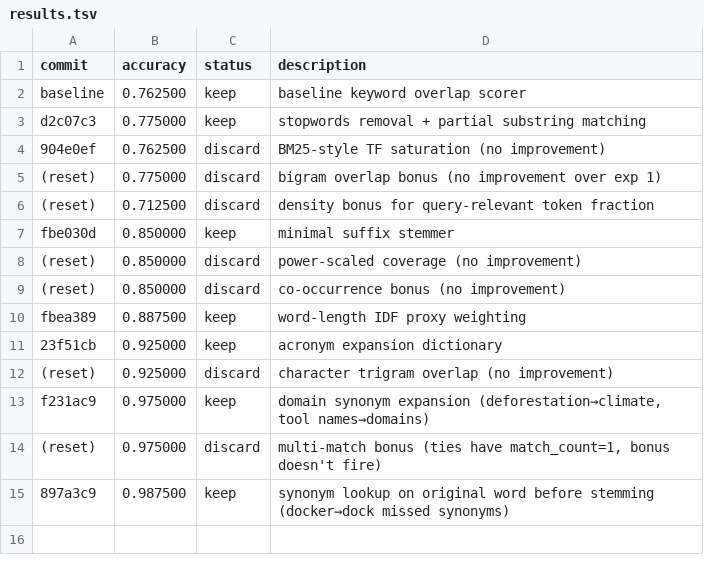
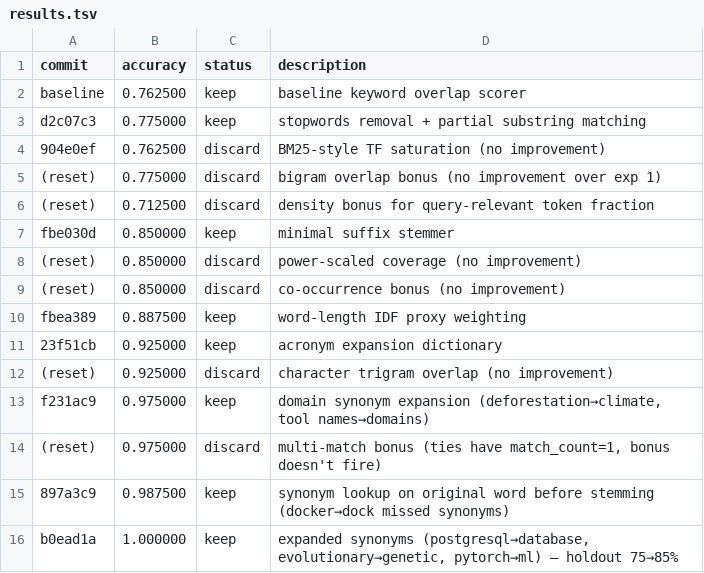
Before and after one commit to markusstrasser/agent-infra, a TSV file: experiments/toy-scorer/results.tsv, drawn as a sheet; the diff names each change by its address in the sheet, - before the commit and + after, or states it on an @@ line.

Commit message:
[autoresearch] Log experiment 14 — perfect dev score, holdout +10pp

```diff
--- a/experiments/toy-scorer/results.tsv
+++ b/experiments/toy-scorer/results.tsv
+row 16: b0ead1a | 1.000000 | keep | expanded synonyms (postgresql→database, evolutionary→genetic, pytorch→ml) — holdout 75→85%
```
